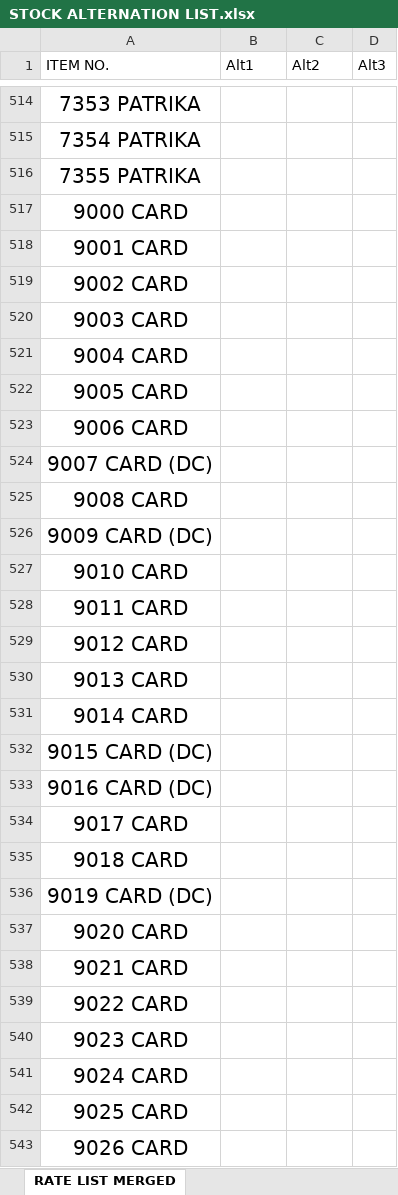
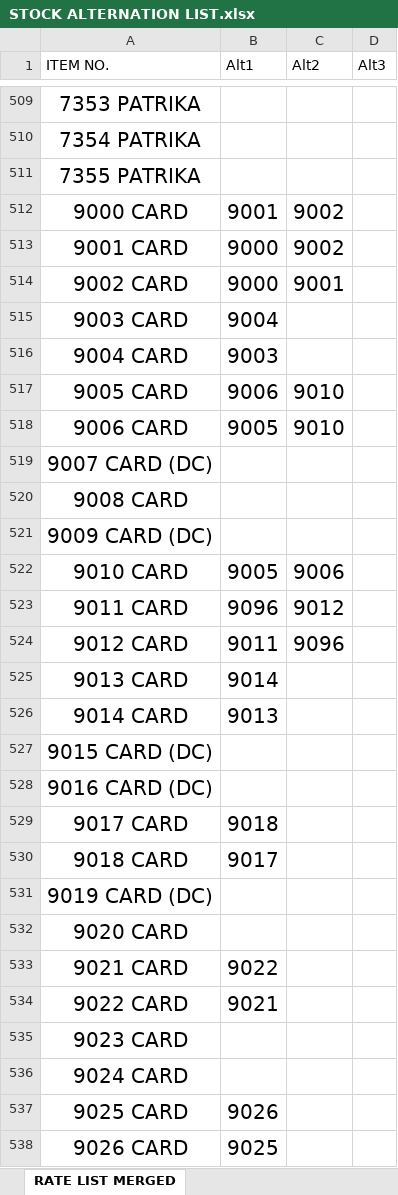
Before and after one commit to jyoti-creative-cards/jyoti-cards-stock-management-streamlit-app, an Excel workbook: STOCK ALTERNATION LIST.xlsx, sheet RATE LIST MERGED, drawn as a sheet; only a part is shown, gaps mark what is left out; values as stored, in another font and other column widths than the file's, no borders; addresses are those after the commit; the diff covers the shown part only; the diff names each change by its address in the sheet, - before the commit and + after, or states it on an @@ line.

Commit message:
update alter list

```diff
--- a/STOCK ALTERNATION LIST.xlsx (sheet RATE LIST MERGED)
+++ b/STOCK ALTERNATION LIST.xlsx (sheet RATE LIST MERGED)
-B512 (Alt1): (empty)
+B512 (Alt1): 9001
-C512:C513 (Alt2): (empty)
+C512:C513 (Alt2): 9002
-B513:B514 (Alt1): (empty)
+B513:B514 (Alt1): 9000
-C514 (Alt2): (empty)
+C514 (Alt2): 9001
-B515 (Alt1): (empty)
+B515 (Alt1): 9004
-B516 (Alt1): (empty)
+B516 (Alt1): 9003
-B517 (Alt1): (empty)
+B517 (Alt1): 9006
-C517:C518 (Alt2): (empty)
+C517:C518 (Alt2): 9010
-B518 (Alt1): (empty)
+B518 (Alt1): 9005
-B522 (Alt1): (empty)
+B522 (Alt1): 9005
-C522 (Alt2): (empty)
+C522 (Alt2): 9006
-B523 (Alt1): (empty)
+B523 (Alt1): 9096
-C523 (Alt2): (empty)
+C523 (Alt2): 9012
-B524 (Alt1): (empty)
+B524 (Alt1): 9011
-C524 (Alt2): (empty)
+C524 (Alt2): 9096
-B525 (Alt1): (empty)
+B525 (Alt1): 9014
-B526 (Alt1): (empty)
+B526 (Alt1): 9013
-B529 (Alt1): (empty)
+B529 (Alt1): 9018
-B530 (Alt1): (empty)
+B530 (Alt1): 9017
-B533 (Alt1): (empty)
+B533 (Alt1): 9022
-B534 (Alt1): (empty)
+B534 (Alt1): 9021
-B537 (Alt1): (empty)
+B537 (Alt1): 9026
-B538 (Alt1): (empty)
+B538 (Alt1): 9025
```
Also changed, not shown: 5 removed rows and 178 edited cells elsewhere in this sheet.
